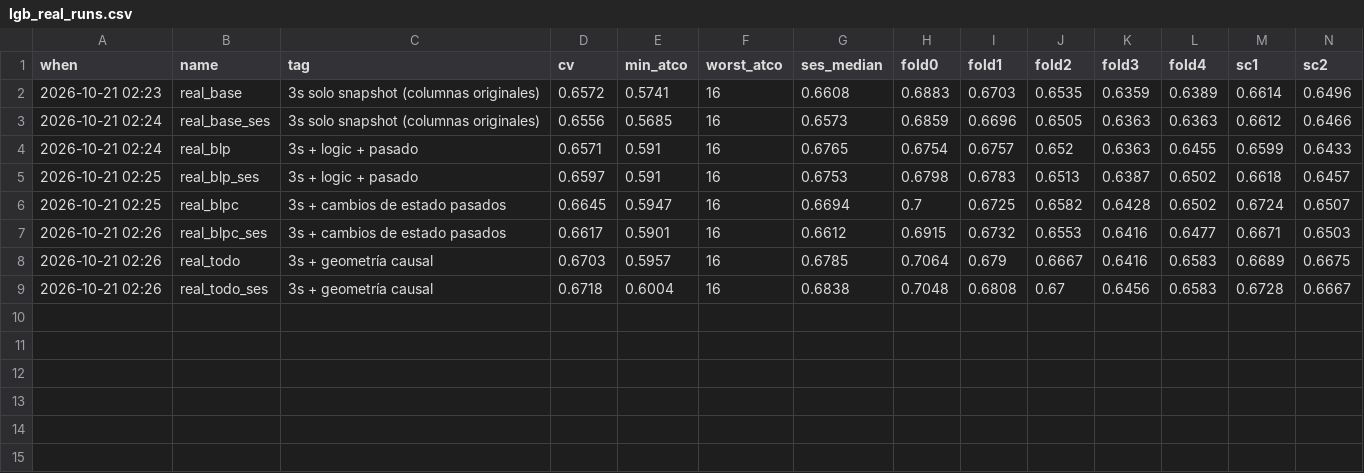
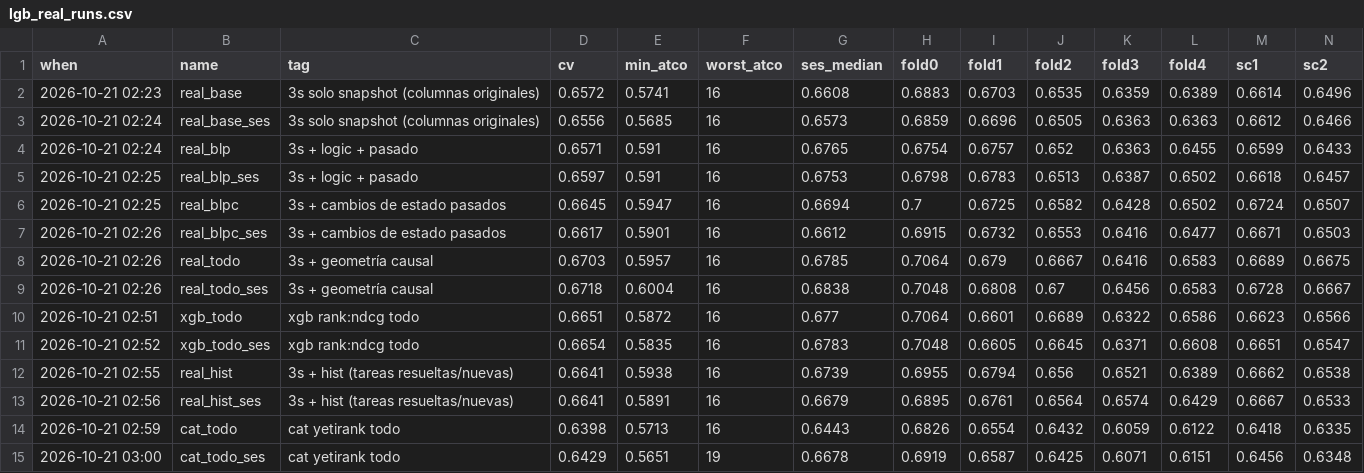
Before and after one commit to T1N8T/FlowDataLab, a CSV file: experiments/lgb_real_runs.csv, drawn as a sheet; only a part is shown; rows hold the shown columns only; the diff names each change by its address in the sheet, - before the commit and + after, or states it on an @@ line.

```diff
--- a/experiments/lgb_real_runs.csv
+++ b/experiments/lgb_real_runs.csv
+row 10: 2026-10-21 02:51 | xgb_todo | xgb rank:ndcg todo | 0.6651 | 0.5872 | 16 | 0.677 | 0.7064 | 0.6601 | 0.6689 | 0.6322 | 0.6586 | 0.6623 | 0.6566
+row 11: 2026-10-21 02:52 | xgb_todo_ses | xgb rank:ndcg todo | 0.6654 | 0.5835 | 16 | 0.6783 | 0.7048 | 0.6605 | 0.6645 | 0.6371 | 0.6608 | 0.6651 | 0.6547
+row 12: 2026-10-21 02:55 | real_hist | 3s + hist (tareas resueltas/nuevas) | 0.6641 | 0.5938 | 16 | 0.6739 | 0.6955 | 0.6794 | 0.656 | 0.6521 | 0.6389 | 0.6662 | 0.6538
+row 13: 2026-10-21 02:56 | real_hist_ses | 3s + hist (tareas resueltas/nuevas) | 0.6641 | 0.5891 | 16 | 0.6679 | 0.6895 | 0.6761 | 0.6564 | 0.6574 | 0.6429 | 0.6667 | 0.6533
+row 14: 2026-10-21 02:59 | cat_todo | cat yetirank todo | 0.6398 | 0.5713 | 16 | 0.6443 | 0.6826 | 0.6554 | 0.6432 | 0.6059 | 0.6122 | 0.6418 | 0.6335
+row 15: 2026-10-21 03:00 | cat_todo_ses | cat yetirank todo | 0.6429 | 0.5651 | 19 | 0.6678 | 0.6919 | 0.6587 | 0.6425 | 0.6071 | 0.6151 | 0.6456 | 0.6348
```
Also changed, not shown: 7 other files.
